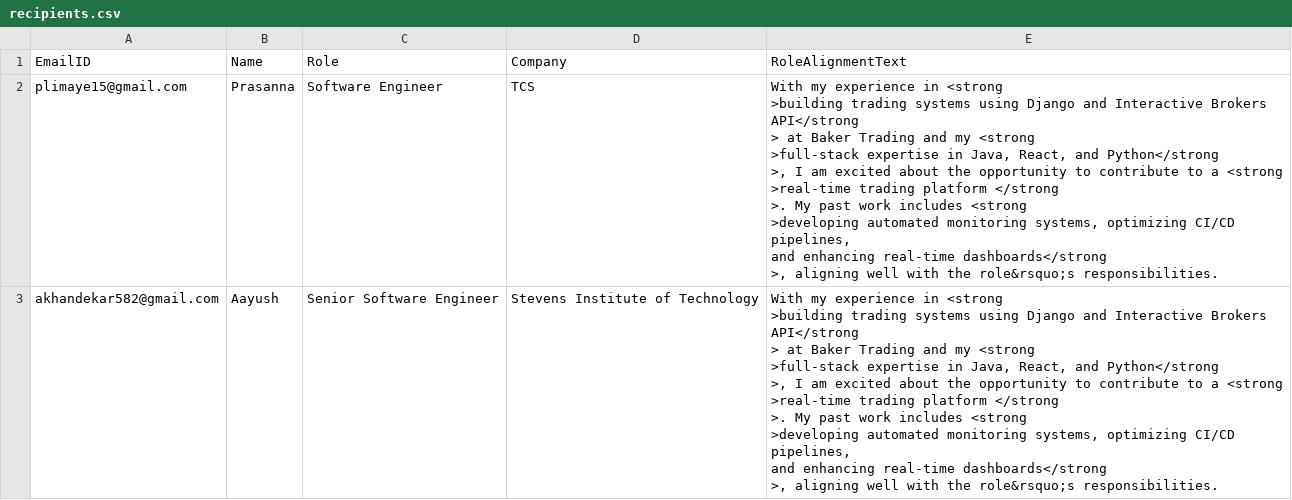
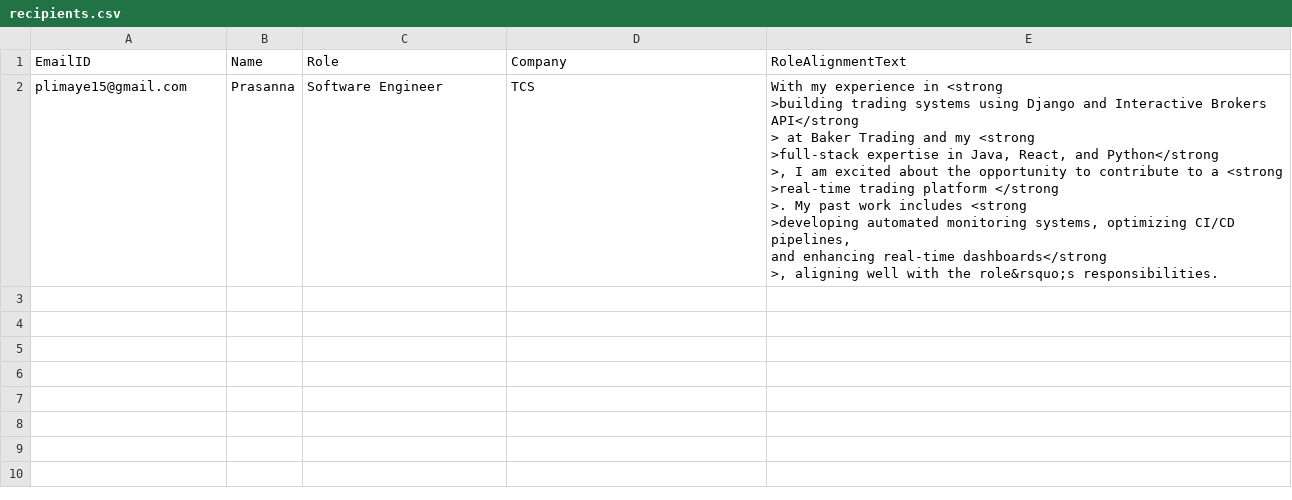
Before and after one commit to PrasannaL15/EmailSender, a CSV file: recipients.csv, drawn as a sheet.

Commit message:
Added a UI to visualize the Email before it is sent. You can add custom role alignment paragraph in your email

```diff
--- a/recipients.csv
+++ b/recipients.csv
@@ -12,12 +12 @@ plimaye15@gmail.com,Prasanna,Software Engineer,TCS,"      With my experience in
       >, aligning well with the role&rsquo;s responsibilities."
-akhandekar582@gmail.com,Aayush,Senior Software Engineer,Stevens Institute of Technology,"      With my experience in <strong
-        >building trading systems using Django and Interactive Brokers
-        API</strong
-      > at Baker Trading and my <strong
-        >full-stack expertise in Java, React, and Python</strong
-      >, I am excited about the opportunity to contribute to a <strong
-        >real-time trading platform </strong
-      >. My past work includes <strong
-        >developing automated monitoring systems, optimizing CI/CD pipelines,
-        and enhancing real-time dashboards</strong
-      >, aligning well with the role&rsquo;s responsibilities."
```
Also changed, not shown: 2 other files.
